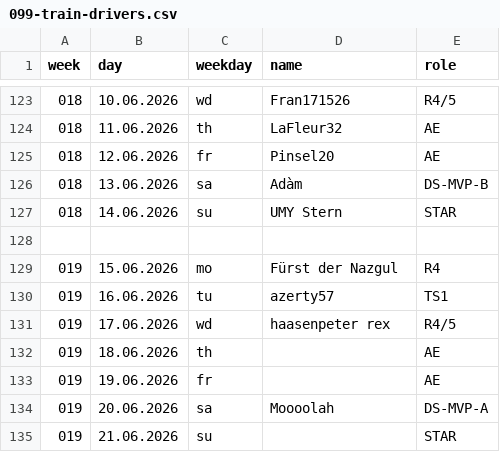
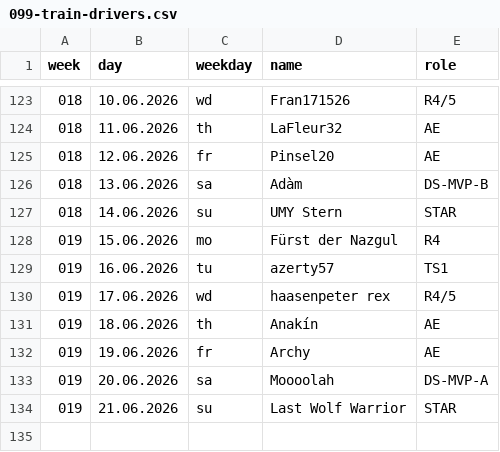
Before and after one commit to jsheridan1980/lw-azo-train, a CSV file: 099-train-drivers.csv, drawn as a sheet; only a part is shown, gaps mark what is left out.

```diff
--- a/099-train-drivers.csv
+++ b/099-train-drivers.csv
@@ -127,3 +127,2 @@ week,day,weekday,name,role
 018,14.06.2026,su,UMY Stern,STAR
-
 019,15.06.2026,mo,Fürst der Nazgul,R4
@@ -131,5 +130,5 @@ week,day,weekday,name,role
 019,17.06.2026,wd,haasenpeter rex,R4/5
-019,18.06.2026,th,,AE
-019,19.06.2026,fr,,AE
+019,18.06.2026,th,Anakín,AE
+019,19.06.2026,fr,Archy ,AE
 019,20.06.2026,sa,Moooolah,DS-MVP-A
-019,21.06.2026,su,,STAR
+019,21.06.2026,su,Last Wolf Warrior,STAR
```
Also changed, not shown: 3 other files.
